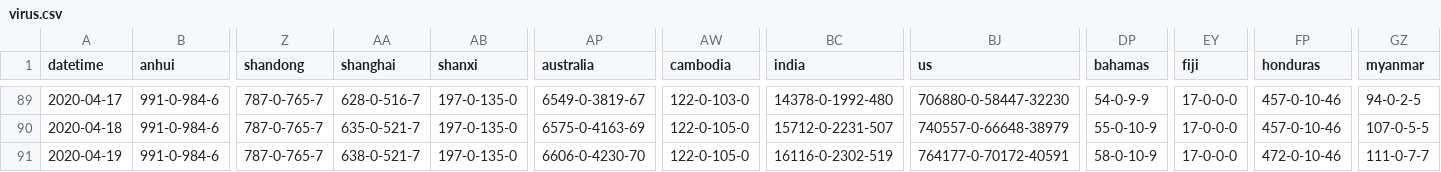
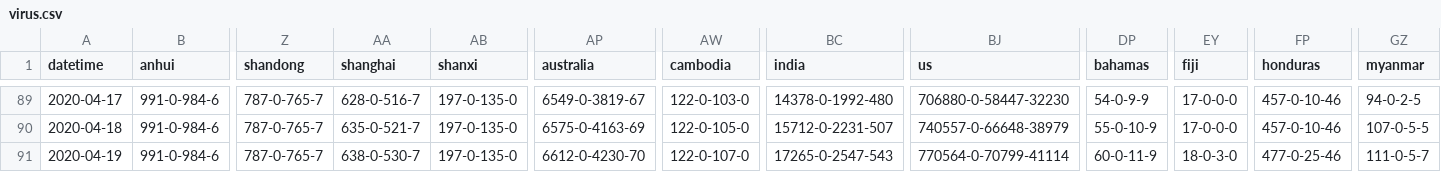
Before and after one commit to odaiwai/2020_SARS2-CoV_COVID19, a CSV file: HGIS_UW_data/virus.csv, drawn as a sheet; only a part is shown, gaps mark what is left out; the diff names each change by its address in the sheet, - before the commit and + after, or states it on an @@ line.

Commit message:
Added HGIS data on 2020-04-20 16:05:53

```diff
--- a/HGIS_UW_data/virus.csv
+++ b/HGIS_UW_data/virus.csv
-AA91 (shanghai): 638-0-521-7
+AA91 (shanghai): 638-0-530-7
-AP91 (australia): 6606-0-4230-70
+AP91 (australia): 6612-0-4230-70
-AW91 (cambodia): 122-0-105-0
+AW91 (cambodia): 122-0-107-0
-BC91 (india): 16116-0-2302-519
+BC91 (india): 17265-0-2547-543
-BJ91 (us): 764177-0-70172-40591
+BJ91 (us): 770564-0-70799-41114
-DP91 (bahamas): 58-0-10-9
+DP91 (bahamas): 60-0-11-9
-EY91 (fiji): 17-0-0-0
+EY91 (fiji): 18-0-3-0
-FP91 (honduras): 472-0-10-46
+FP91 (honduras): 477-0-25-46
-GZ91 (myanmar): 111-0-7-7
+GZ91 (myanmar): 111-0-5-7
```
